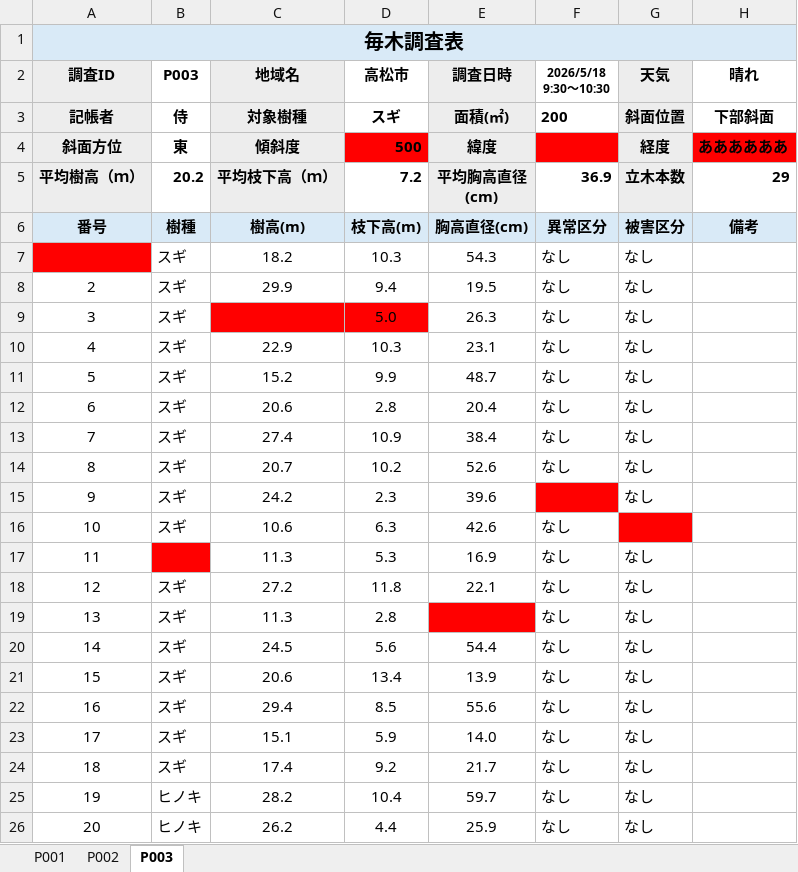
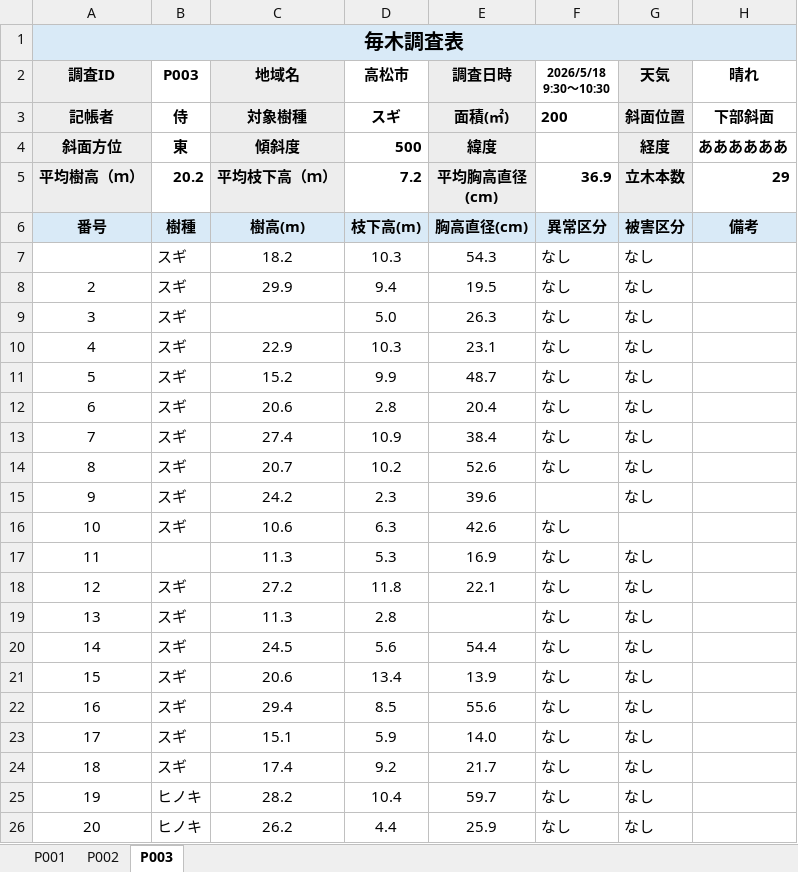
Before and after one commit to yuu-gis0745/prototype, an Excel workbook: samples/input/sample_forest_survey_3plots_errorあり.xlsx, sheet P003, drawn as a sheet; only a part is shown; values as stored, in another font and other column widths than the file's, no borders; the diff names each change by its address in the sheet, - before the commit and + after, or states it on an @@ line.

```diff
--- a/samples/input/sample_forest_survey_3plots_errorあり.xlsx (sheet P003)
+++ b/samples/input/sample_forest_survey_3plots_errorあり.xlsx (sheet P003)
-D4 fill: #FF0000
+D4 fill: none
-F4 fill: #FF0000
+F4 fill: none
-H4 fill: #FF0000
+H4 fill: none
-A7 fill: #FF0000
+A7 fill: none
-C9:D9 fill: #FF0000
+C9:D9 fill: none
-F15 fill: #FF0000
+F15 fill: none
-G16 fill: #FF0000
+G16 fill: none
-B17 fill: #FF0000
+B17 fill: none
-E19 fill: #FF0000
+E19 fill: none
```
Also changed, not shown: sheet P002, 26 other files.
